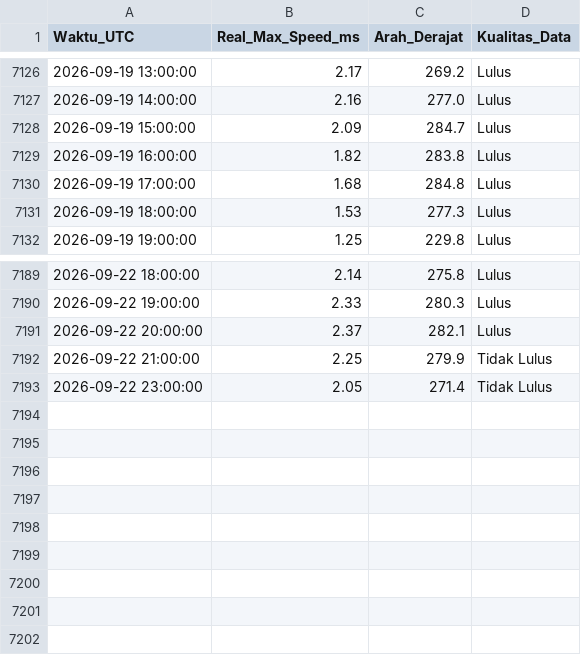
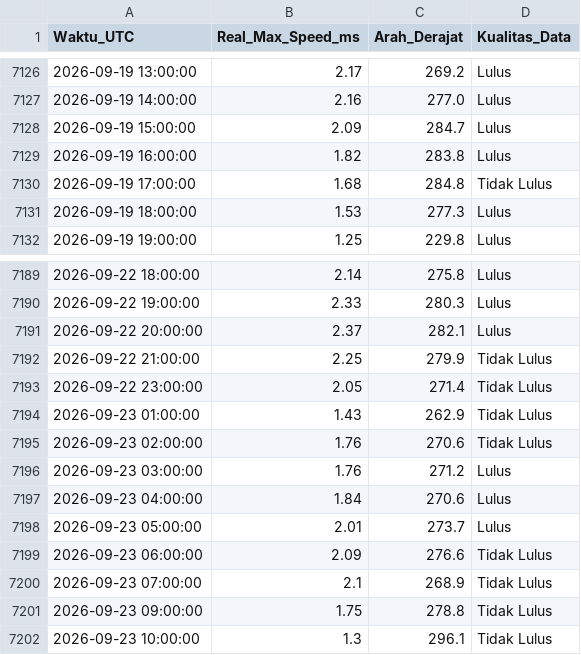
Before and after one commit to Umarhaidaralfaruq/MARLIN-Marine-Current-Intelligence-System, a CSV file: Hasil_Validasi/Validasi_Real_Max_12H.csv, drawn as a sheet; only a part is shown, gaps mark what is left out.

```diff
--- a/Hasil_Validasi/Validasi_Real_Max_12H.csv
+++ b/Hasil_Validasi/Validasi_Real_Max_12H.csv
@@ -7129,3 +7129,3 @@ Waktu_UTC,Real_Max_Speed_ms,Arah_Derajat,Kualitas_Data
 2026-09-19 16:00:00,1.82,283.8,Lulus
-2026-09-19 17:00:00,1.68,284.8,Lulus
+2026-09-19 17:00:00,1.68,284.8,Tidak Lulus
 2026-09-19 18:00:00,1.53,277.3,Lulus
@@ -7193 +7193,10 @@ Waktu_UTC,Real_Max_Speed_ms,Arah_Derajat,Kualitas_Data
 2026-09-22 23:00:00,2.05,271.4,Tidak Lulus
+2026-09-23 01:00:00,1.43,262.9,Tidak Lulus
+2026-09-23 02:00:00,1.76,270.6,Tidak Lulus
+2026-09-23 03:00:00,1.76,271.2,Lulus
+2026-09-23 04:00:00,1.84,270.6,Lulus
+2026-09-23 05:00:00,2.01,273.7,Lulus
+2026-09-23 06:00:00,2.09,276.6,Tidak Lulus
+2026-09-23 07:00:00,2.1,268.9,Tidak Lulus
+2026-09-23 09:00:00,1.75,278.8,Tidak Lulus
+2026-09-23 10:00:00,1.3,296.1,Tidak Lulus
```
Also changed, not shown: 1 other file.
